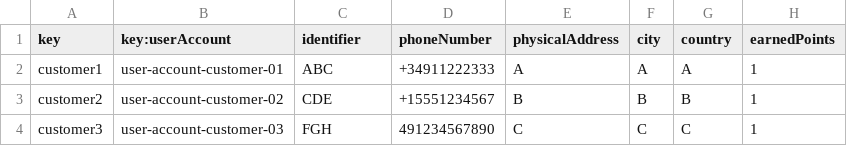
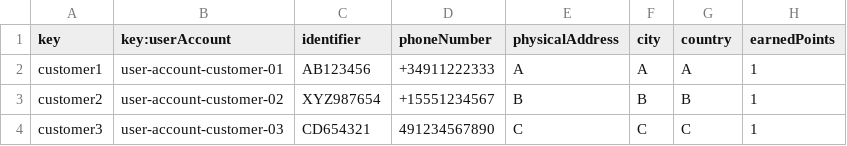
Before and after one commit to DP2-2025-C1-040/Acme-ANS, a CSV file: src/main/resources/WEB-INF/data/sample/customer.csv, drawn as a sheet.

```diff
--- a/src/main/resources/WEB-INF/data/sample/customer.csv
+++ b/src/main/resources/WEB-INF/data/sample/customer.csv
@@ -1,4 +1,4 @@
 key,key:userAccount,identifier,phoneNumber,physicalAddress,city,country,earnedPoints
-customer1,user-account-customer-01,ABC,+34911222333,A,A,A,1
-customer2,user-account-customer-02,CDE,+15551234567,B,B,B,1
-customer3,user-account-customer-03,FGH,491234567890,C,C,C,1
+customer1,user-account-customer-01,AB123456,+34911222333,A,A,A,1
+customer2,user-account-customer-02,XYZ987654,+15551234567,B,B,B,1
+customer3,user-account-customer-03,CD654321,491234567890,C,C,C,1
```
Also changed, not shown: src/main/resources/WEB-INF/data/sample/flight-assignment.csv, 2 other files.
